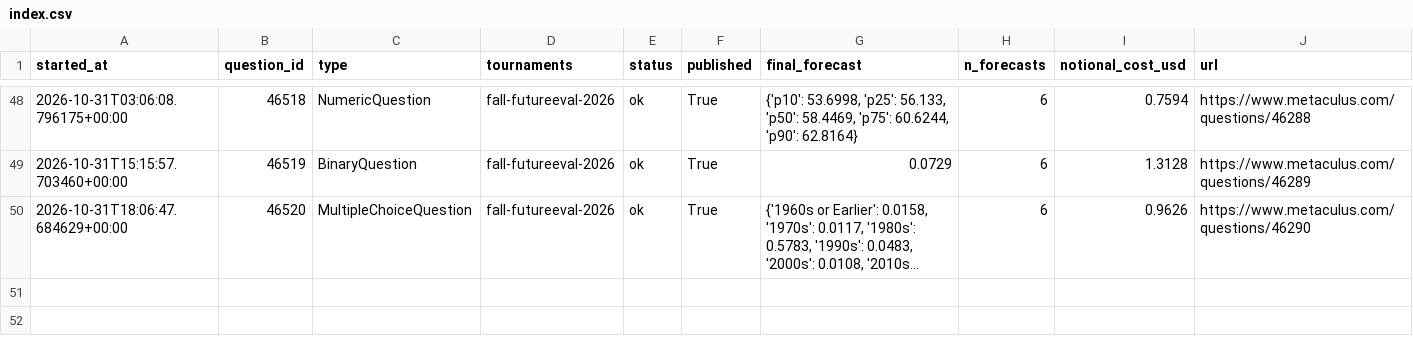
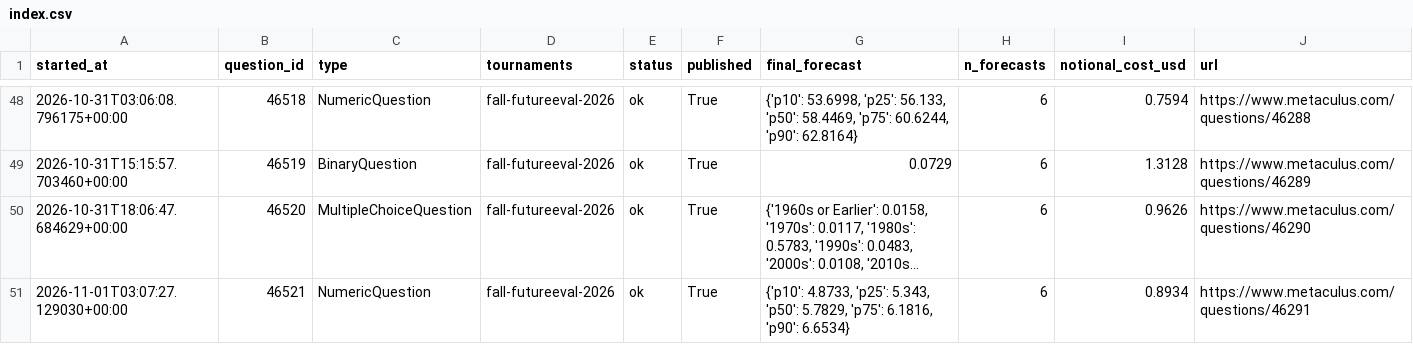
Before and after one commit to foggysteam/metaculus-bot, a CSV file: forecast_logs/index.csv, drawn as a sheet; only a part is shown, gaps mark what is left out; long unchanged cells end in …; the diff names each change by its address in the sheet, - before the commit and + after, or states it on an @@ line.

Commit message:
Forecast logs 2026-11-01T03:10Z

```diff
--- a/forecast_logs/index.csv
+++ b/forecast_logs/index.csv
+row 51: 2026-11-01T03:07:27.129030+00:00 | 46521 | NumericQuestion | fall-futureeval-2026 | ok | True | {'p10': 4.8733, 'p25': 5.343, 'p50': 5.7829, 'p75': 6.1816, 'p90': 6.6534} | 6 | 0.8934 | https://www.metaculus.com/questions/46291
```
Also changed, not shown: 1 other file.
